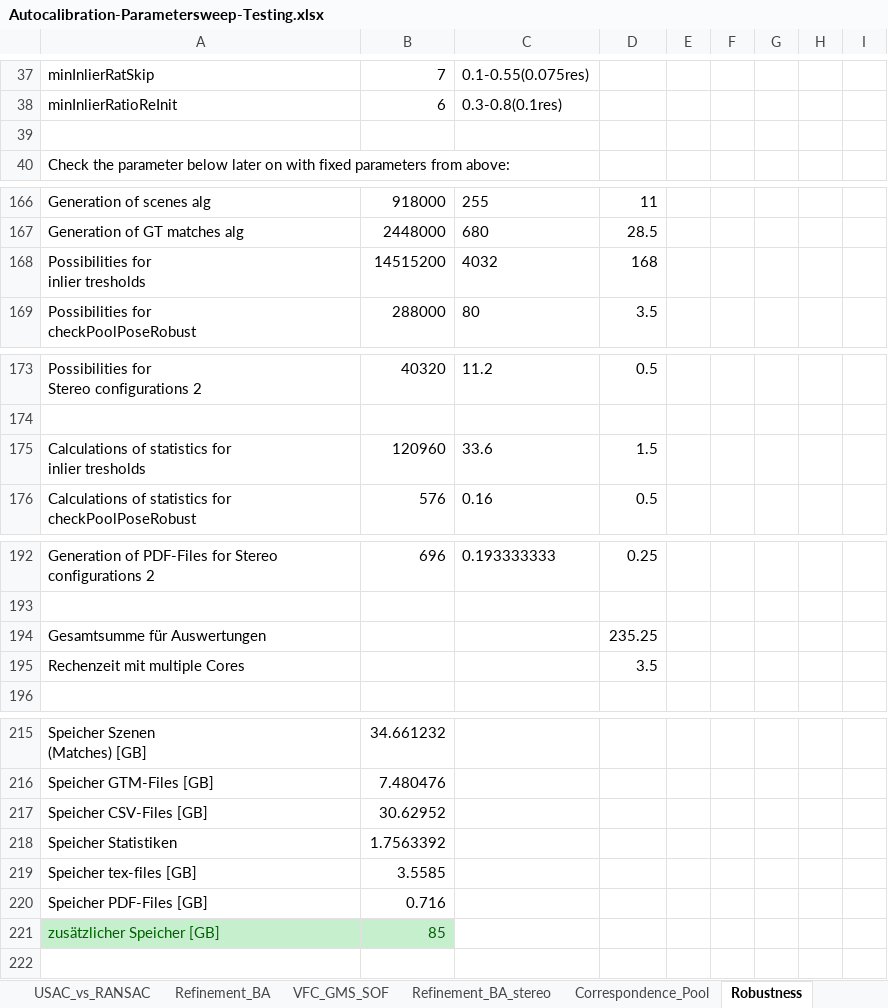
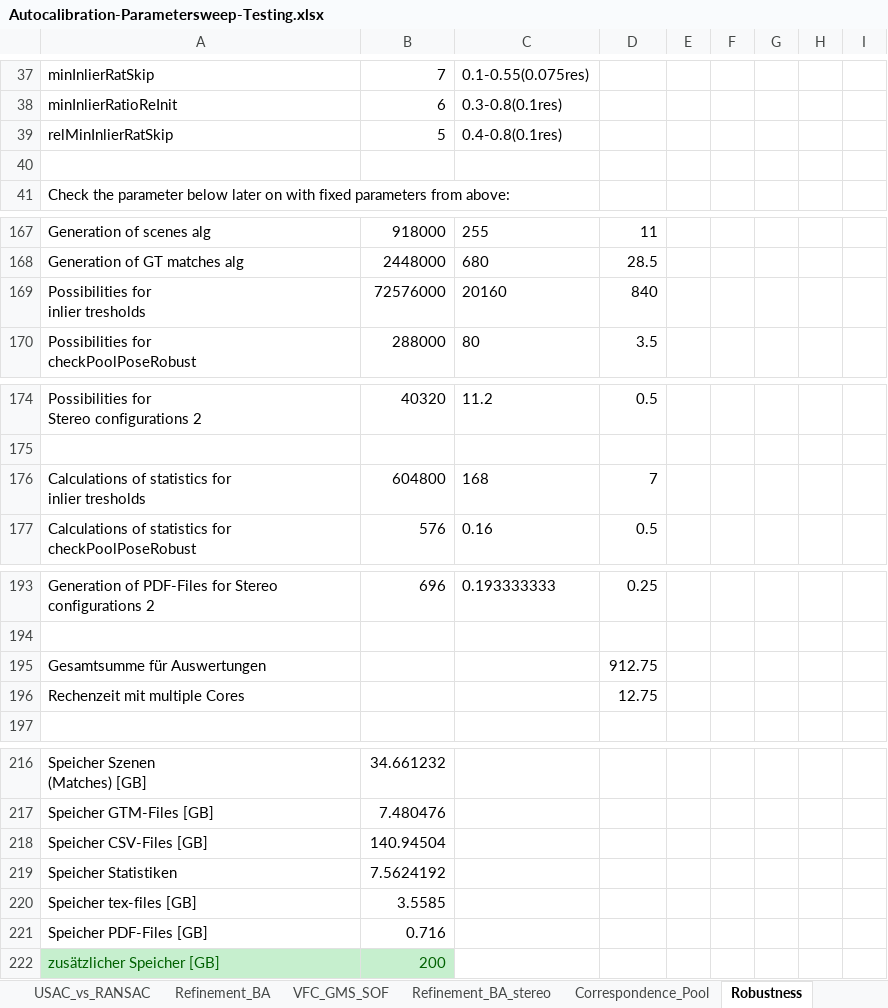
Before and after one commit to josefmaierfl/matchinglib_poselib, an Excel workbook: Test_Overview/Autocalibration-Parametersweep-Testing.xlsx, sheet Robustness, drawn as a sheet; only a part is shown, gaps mark what is left out; values as stored, in another font and other column widths than the file's, no borders; removed rows and columns are numbered as before the commit, all else as after; ↵ is a line break in a cell; the diff covers the shown part only; the diff names each change by its address in the sheet, - before the commit and + after, or states it on an @@ line.

```diff
--- a/Test_Overview/Autocalibration-Parametersweep-Testing.xlsx (sheet Robustness)
+++ b/Test_Overview/Autocalibration-Parametersweep-Testing.xlsx (sheet Robustness)
+row 39: relMinInlierRatSkip | 5 | 0.4-0.8(0.1res)
-row 168: Possibilities for ↵ inlier tresholds | 14515200 | 4032 | 168
+row 169: Possibilities for ↵ inlier tresholds | 72576000 | 20160 | 840
-row 175: Calculations of statistics for ↵ inlier tresholds | 120960 | 33.6 | 1.5
+row 176: Calculations of statistics for ↵ inlier tresholds | 604800 | 168 | 7
-D195: 235.25
+D195: 912.75
-D196: 3.5
+D196: 12.75
-B218: 30.62952
+B218: 140.94504
-B219: 1.7563392
+B219: 7.5624192
-B222: 85
+B222: 200
```
Also changed, not shown: 5 edited cells elsewhere in this sheet, sheet Overview, sheet Zeitplan, sheet Correspondence_Pool, formulas that keep their value, Test_Overview/Autokalibrierung_Paramtersweep_Werte.xlsx, 4 other files.
